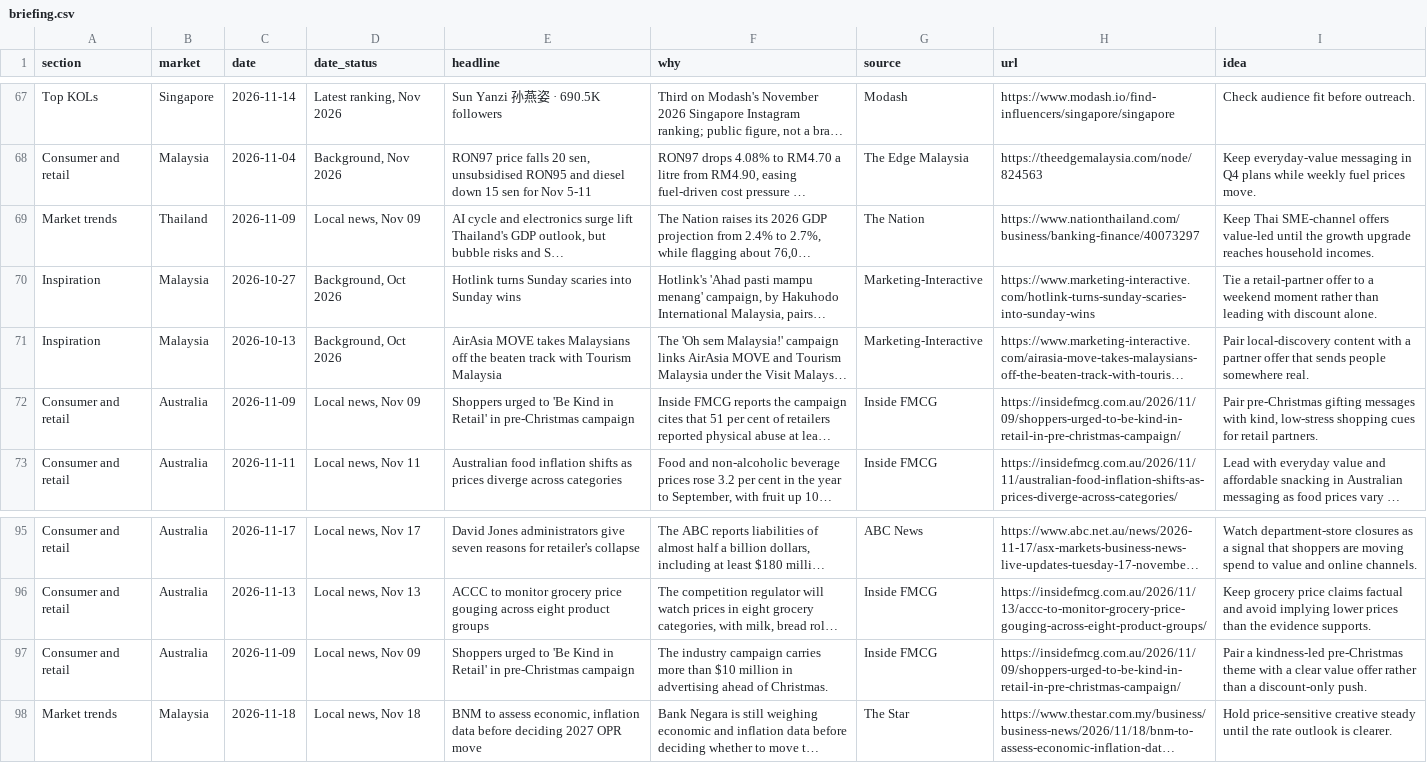
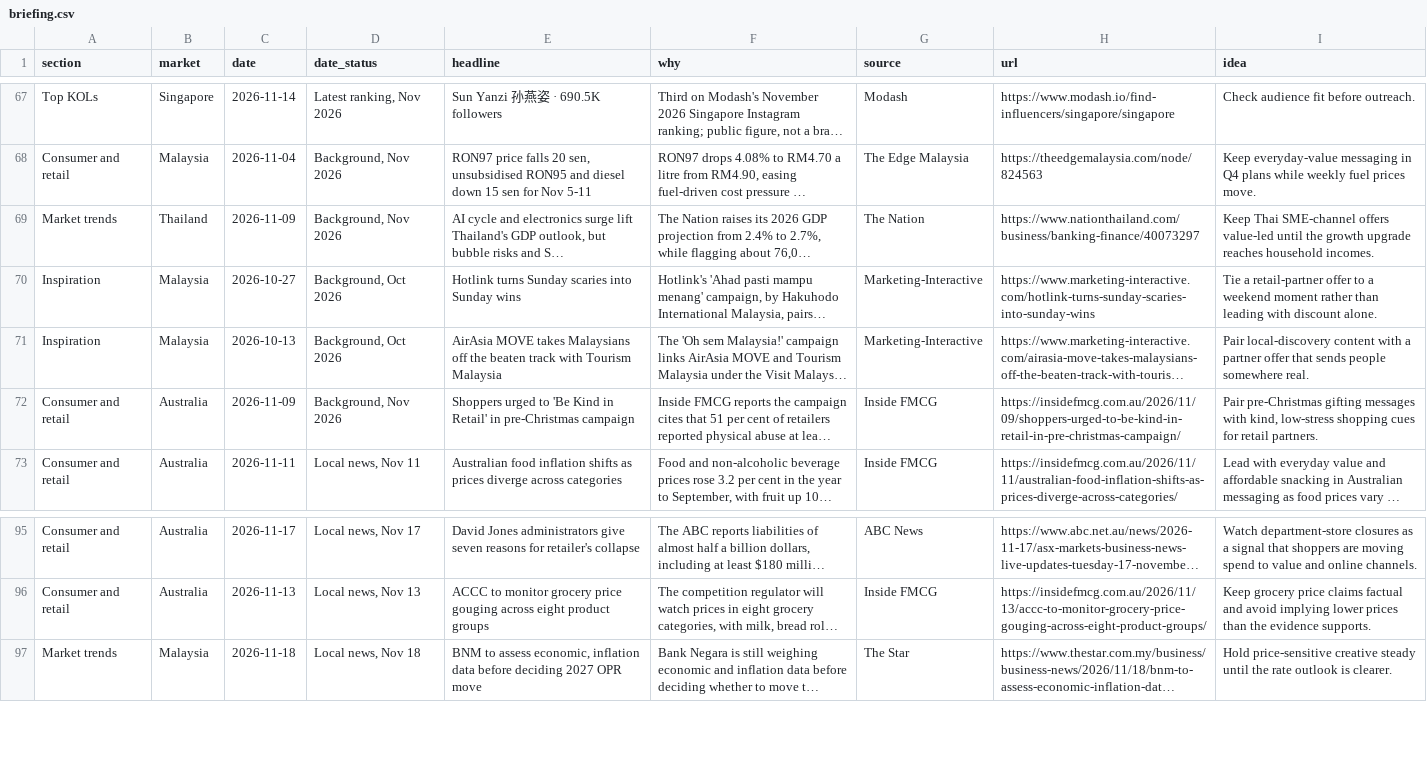
Before and after one commit to DSMNDh/Daily_Brief, a CSV file: data/briefing.csv, drawn as a sheet; only a part is shown, gaps mark what is left out; long unchanged cells end in …; the diff names each change by its address in the sheet, - before the commit and + after, or states it on an @@ line.

```diff
--- a/data/briefing.csv
+++ b/data/briefing.csv
-D69 (date_status): Local news, Nov 09
+D69 (date_status): Background, Nov 2026
-D72 (date_status): Local news, Nov 09
+D72 (date_status): Background, Nov 2026
-row 97: Consumer and retail | Australia | 2026-11-09 | Local news, Nov 09 | Shoppers urged to 'Be Kind in Retail' in pre-Christmas campaign | The industry campaign carries more than $10 million in advertising ahead of Christmas. | Inside FMCG | https://insidefmcg.com.au/2026/11/09/shoppers-urged-to-be-kind-in-retail-in-pre-christmas-campaign/ | Pair a kindness-led pre-Christmas theme with a clear value offer rather than a discount-only push.
```
Also changed, not shown: 1 other file.
